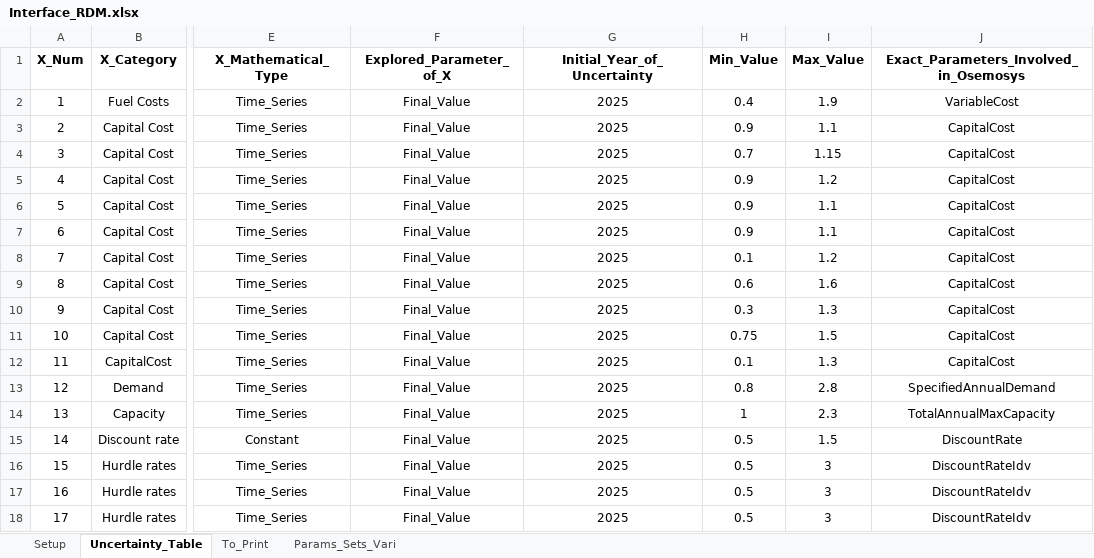
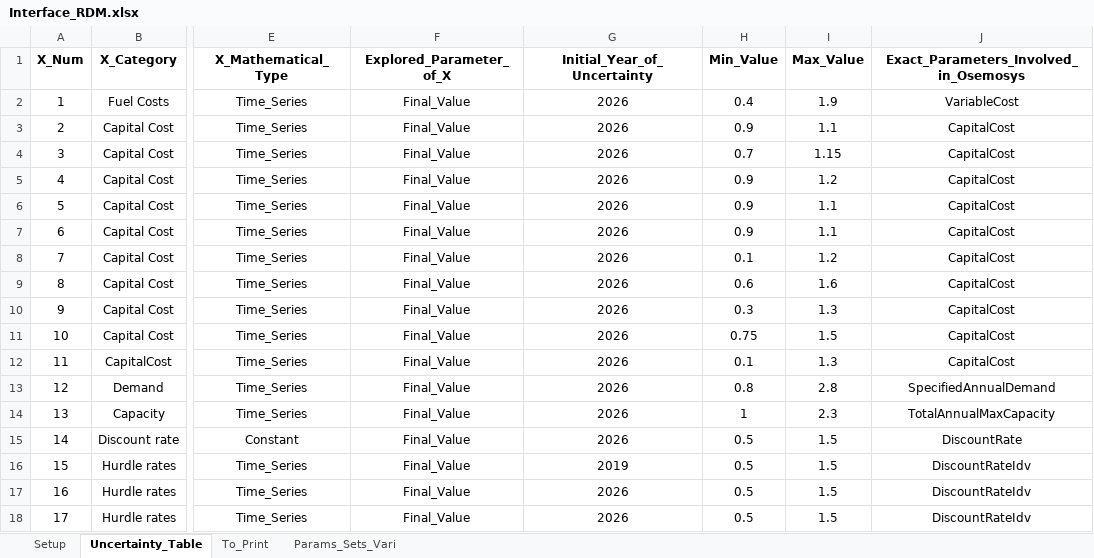
Before and after one commit to pielube/rdm_kenya, an Excel workbook: Interface_RDM.xlsx, sheet Uncertainty_Table, drawn as a sheet; only a part is shown, gaps mark what is left out; values as stored, in another font and other column widths than the file's, no borders; the diff names each change by its address in the sheet, - before the commit and + after, or states it on an @@ line.

Commit message:
changes to lcoe
start uncertainty from 2026, plotly plot, 10 runs

```diff
--- a/Interface_RDM.xlsx (sheet Uncertainty_Table)
+++ b/Interface_RDM.xlsx (sheet Uncertainty_Table)
-G2:G15 (Initial_Year_of_Uncertainty): 2025
+G2:G15 (Initial_Year_of_Uncertainty): 2026
-G16 (Initial_Year_of_Uncertainty): 2025
+G16 (Initial_Year_of_Uncertainty): 2019
-I16:I18 (Max_Value): 3
+I16:I18 (Max_Value): 1.5
-G17:G18 (Initial_Year_of_Uncertainty): 2025
+G17:G18 (Initial_Year_of_Uncertainty): 2026
```
Also changed, not shown: sheet Setup, workflow/1_Experiment/0_From_Confection/B1_Model_Structure.xlsx, 14 other files.
